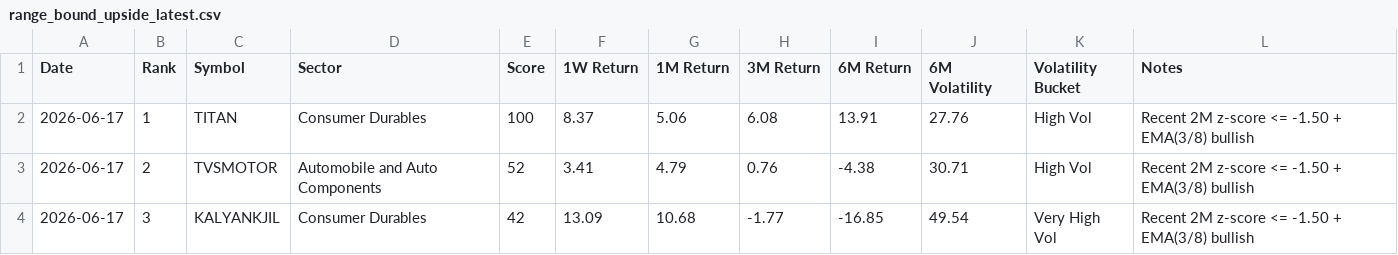
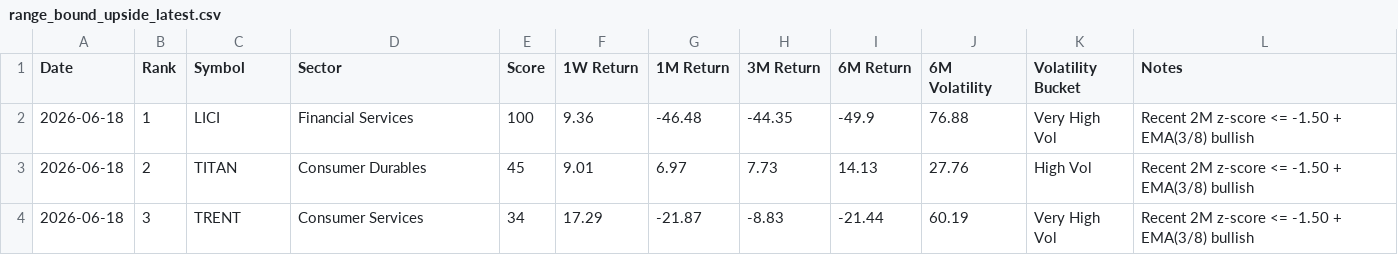
Before and after one commit to lightninbulls-stack/hanush-app, a CSV file: backend/data/range_bound_upside_latest.csv, drawn as a sheet; only a part is shown; the diff covers the shown part only.

```diff
--- a/backend/data/range_bound_upside_latest.csv
+++ b/backend/data/range_bound_upside_latest.csv
@@ -1,4 +1,4 @@
 Date,Rank,Symbol,Sector,Score,1W Return,1M Return,3M Return,6M Return,6M Volatility,Volatility Bucket,Notes
-2026-06-17,1,TITAN,Consumer Durables,100,8.37,5.06,6.08,13.91,27.76,High Vol,Recent 2M z-score <= -1.50 + EMA(3/8) bullish
-2026-06-17,2,TVSMOTOR,Automobile and Auto Components,52,3.41,4.79,0.76,-4.38,30.71,High Vol,Recent 2M z-score <= -1.50 + EMA(3/8) bullish
-2026-06-17,3,KALYANKJIL,Consumer Durables,42,13.09,10.68,-1.77,-16.85,49.54,Very High Vol,Recent 2M z-score <= -1.50 + EMA(3/8) bullish
+2026-06-18,1,LICI,Financial Services,100,9.36,-46.48,-44.35,-49.9,76.88,Very High Vol,Recent 2M z-score <= -1.50 + EMA(3/8) bullish
+2026-06-18,2,TITAN,Consumer Durables,45,9.01,6.97,7.73,14.13,27.76,High Vol,Recent 2M z-score <= -1.50 + EMA(3/8) bullish
+2026-06-18,3,TRENT,Consumer Services,34,17.29,-21.87,-8.83,-21.44,60.19,Very High Vol,Recent 2M z-score <= -1.50 + EMA(3/8) bullish
```
Also changed, not shown: 3 added rows and 74 edited cells elsewhere in this file, backend/data/range_bound_downside_latest.csv, backend/data/range_bound_snapshot.csv.
